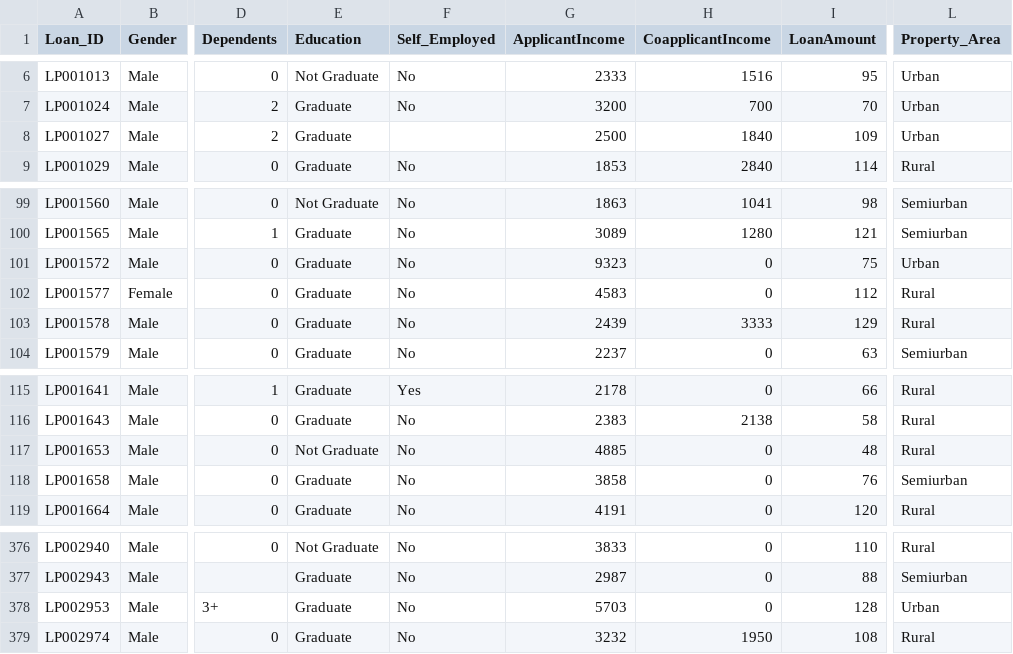
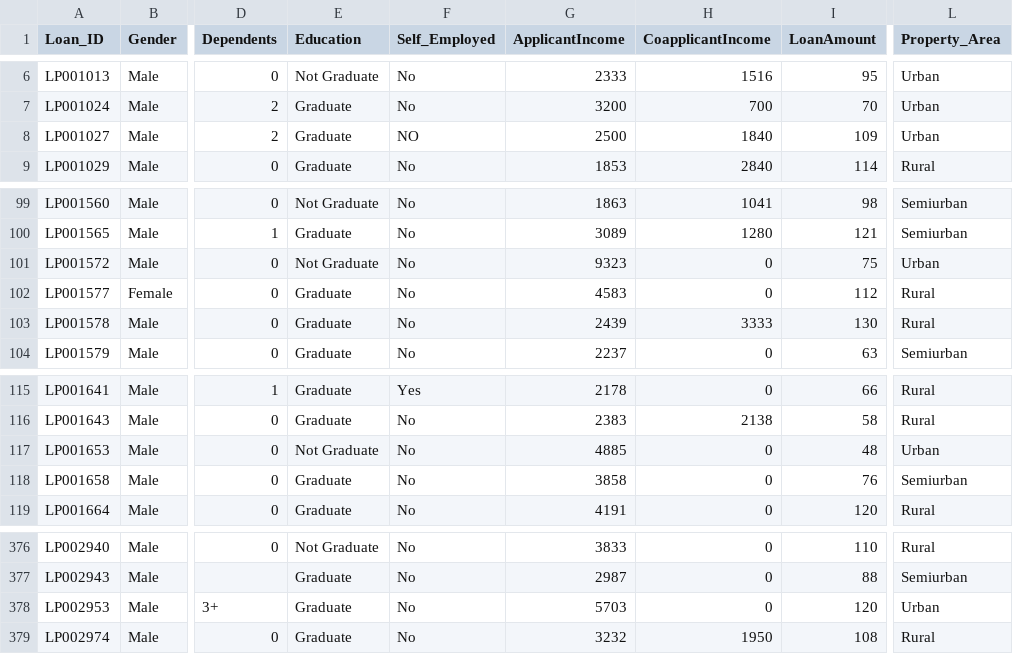
Before and after one commit to Violadsouza/Loan_predictionrepo, a CSV file: loan_data.csv, drawn as a sheet; only a part is shown, gaps mark what is left out; the diff names each change by its address in the sheet, - before the commit and + after, or states it on an @@ line.

Commit message:
Update loan_data.csv to trigger retraining

```diff
--- a/loan_data.csv
+++ b/loan_data.csv
-F8 (Self_Employed): (empty)
+F8 (Self_Employed): NO
-E101 (Education): Graduate
+E101 (Education): Not Graduate
-I103 (LoanAmount): 129
+I103 (LoanAmount): 130
-L117 (Property_Area): Rural
+L117 (Property_Area): Urban
-I378 (LoanAmount): 128
+I378 (LoanAmount): 120
```
